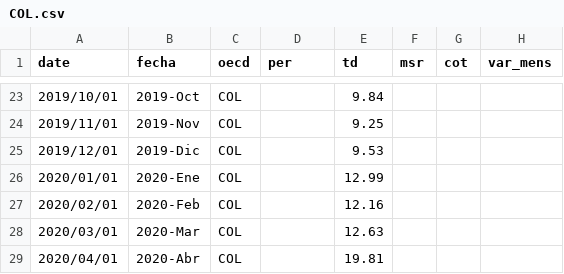
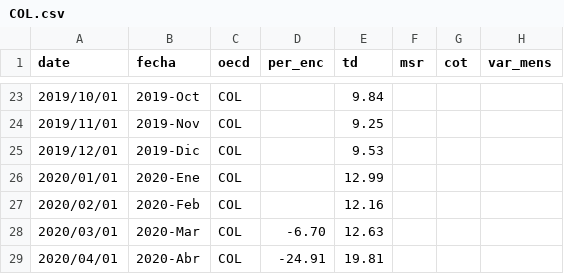
Before and after one commit to paoovela/BID, a CSV file: COL.csv, drawn as a sheet; only a part is shown, gaps mark what is left out; the diff names each change by its address in the sheet, - before the commit and + after, or states it on an @@ line.

```diff
--- a/COL.csv
+++ b/COL.csv
-D1: per
+D1: per_enc
-D28 (per_enc): (empty)
+D28 (per_enc): -6.70
-D29 (per_enc): (empty)
+D29 (per_enc): -24.91
```
Also changed, not shown: 1 other file.
